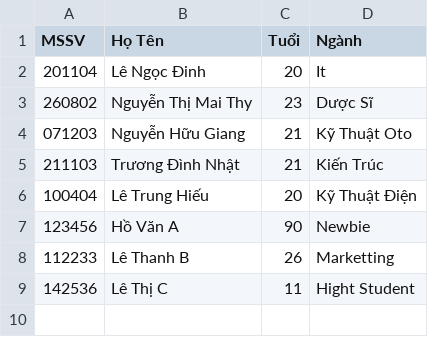
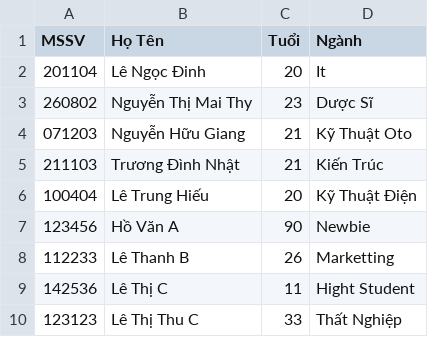
Before and after one commit to Dinhle201104/codegym_BTCK_BT1, a CSV file: student.csv, drawn as a sheet; the diff names each change by its address in the sheet, - before the commit and + after, or states it on an @@ line.

```diff
--- a/student.csv
+++ b/student.csv
+row 10: 123123 | Lê Thị Thu C | 33 | Thất Nghiệp
```
Also changed, not shown: 1 other file.
